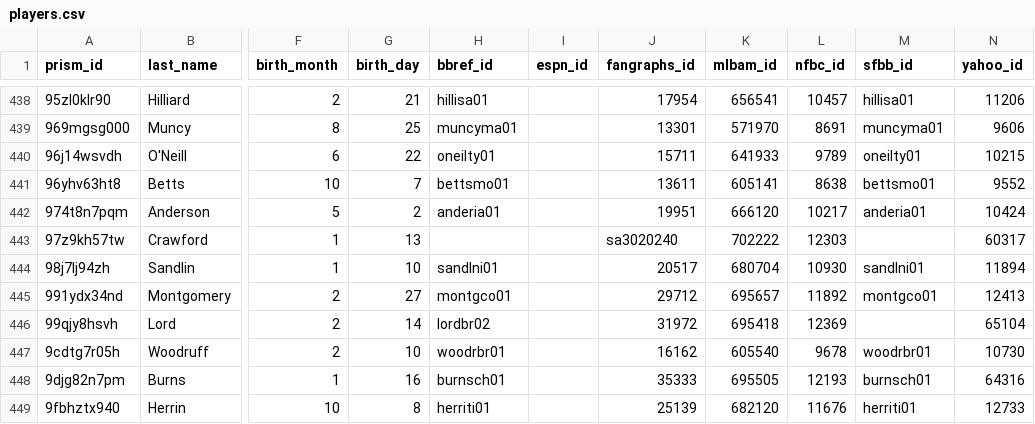
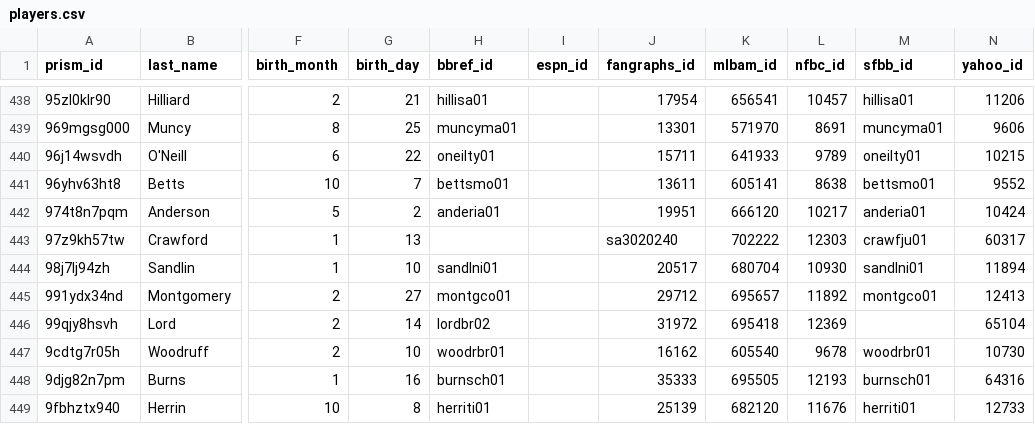
Before and after one commit to StatsVine/prism-crosswalk-data, a CSV file: data/mlb/players.csv, drawn as a sheet; only a part is shown, gaps mark what is left out; the diff names each change by its address in the sheet, - before the commit and + after, or states it on an @@ line.

Commit message:
Add sfbb for Justin Crawford (fixes #282)

```diff
--- a/data/mlb/players.csv
+++ b/data/mlb/players.csv
-M443 (sfbb_id): (empty)
+M443 (sfbb_id): crawfju01
```
